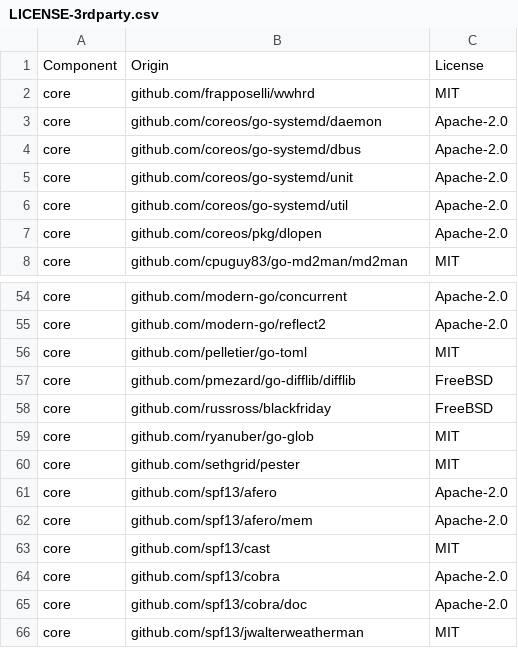
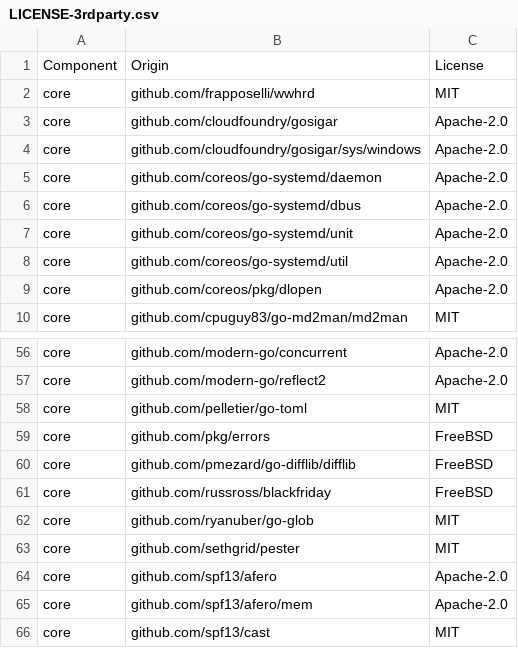
Before and after one commit to DataDog/pupernetes, a CSV file: LICENSE-3rdparty.csv, drawn as a sheet; only a part is shown, gaps mark what is left out; the shorter side is filled out with more unchanged rows.

```diff
--- a/LICENSE-3rdparty.csv
+++ b/LICENSE-3rdparty.csv
@@ -2,2 +2,4 @@ Component,Origin,License
 core,"github.com/frapposelli/wwhrd",MIT
+core,"github.com/cloudfoundry/gosigar",Apache-2.0
+core,"github.com/cloudfoundry/gosigar/sys/windows",Apache-2.0
 core,"github.com/coreos/go-systemd/daemon",Apache-2.0
@@ -56,2 +58,3 @@ core,"github.com/modern-go/reflect2",Apache-2.0
 core,"github.com/pelletier/go-toml",MIT
+core,"github.com/pkg/errors",FreeBSD
 core,"github.com/pmezard/go-difflib/difflib",FreeBSD
```
Also changed, not shown: 2 other files.
